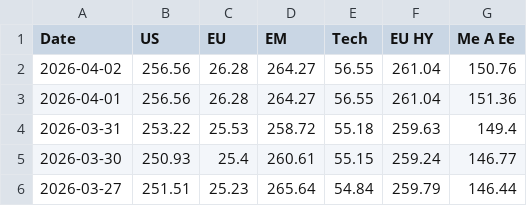
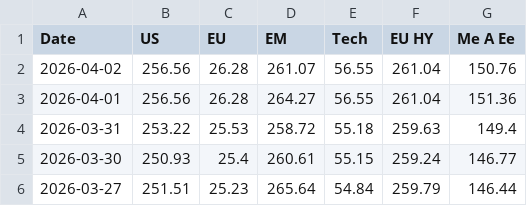
Before and after one commit to donutseater97/Sbronze, a CSV file: data/historical_data.csv, drawn as a sheet; only a part is shown.

```diff
--- a/data/historical_data.csv
+++ b/data/historical_data.csv
@@ -1,3 +1,3 @@
 Date,US,EU,EM,Tech,EU HY,Me A Ee
-2026-04-02,256.56,26.28,264.27,56.55,261.04,150.76
+2026-04-02,256.56,26.28,261.07,56.55,261.04,150.76
 2026-04-01,256.56,26.28,264.27,56.55,261.04,151.36
```
